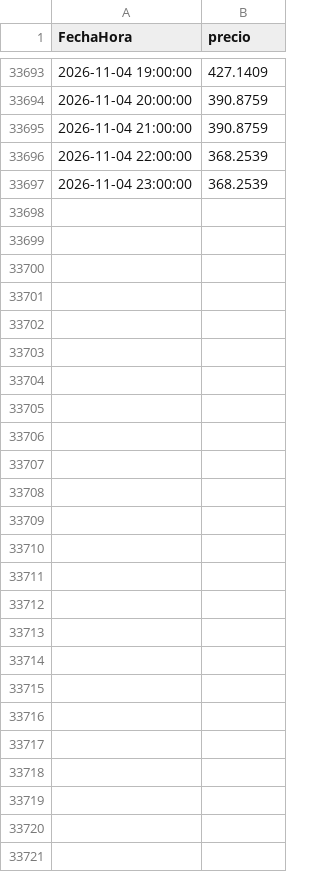
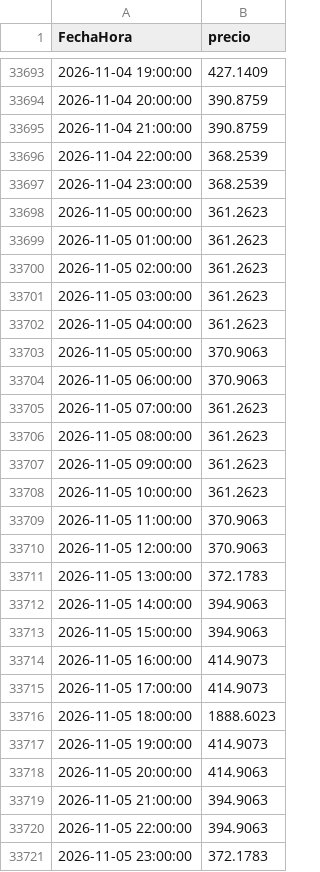
Before and after one commit to julianordonez2005/VatioPlan, a CSV file: data/precio_bolsa.csv, drawn as a sheet; only a part is shown, gaps mark what is left out; the diff covers the shown part only; the diff names each change by its address in the sheet, - before the commit and + after, or states it on an @@ line.

```diff
--- a/data/precio_bolsa.csv
+++ b/data/precio_bolsa.csv
+row 33698: 2026-11-05 00:00:00 | 361.2623
+row 33699: 2026-11-05 01:00:00 | 361.2623
+row 33700: 2026-11-05 02:00:00 | 361.2623
+row 33701: 2026-11-05 03:00:00 | 361.2623
+row 33702: 2026-11-05 04:00:00 | 361.2623
+row 33703: 2026-11-05 05:00:00 | 370.9063
+row 33704: 2026-11-05 06:00:00 | 370.9063
+row 33705: 2026-11-05 07:00:00 | 361.2623
+row 33706: 2026-11-05 08:00:00 | 361.2623
+row 33707: 2026-11-05 09:00:00 | 361.2623
+row 33708: 2026-11-05 10:00:00 | 361.2623
+row 33709: 2026-11-05 11:00:00 | 370.9063
+row 33710: 2026-11-05 12:00:00 | 370.9063
+row 33711: 2026-11-05 13:00:00 | 372.1783
+row 33712: 2026-11-05 14:00:00 | 394.9063
+row 33713: 2026-11-05 15:00:00 | 394.9063
+row 33714: 2026-11-05 16:00:00 | 414.9073
+row 33715: 2026-11-05 17:00:00 | 414.9073
+row 33716: 2026-11-05 18:00:00 | 1888.6023
+row 33717: 2026-11-05 19:00:00 | 414.9073
+row 33718: 2026-11-05 20:00:00 | 414.9063
+row 33719: 2026-11-05 21:00:00 | 394.9063
+row 33720: 2026-11-05 22:00:00 | 394.9063
+row 33721: 2026-11-05 23:00:00 | 372.1783
```
Also changed, not shown: 24 edited cells elsewhere in this file, data/AporEner.csv, data/PorcVoluUtilDiar.csv, 16 other files.
